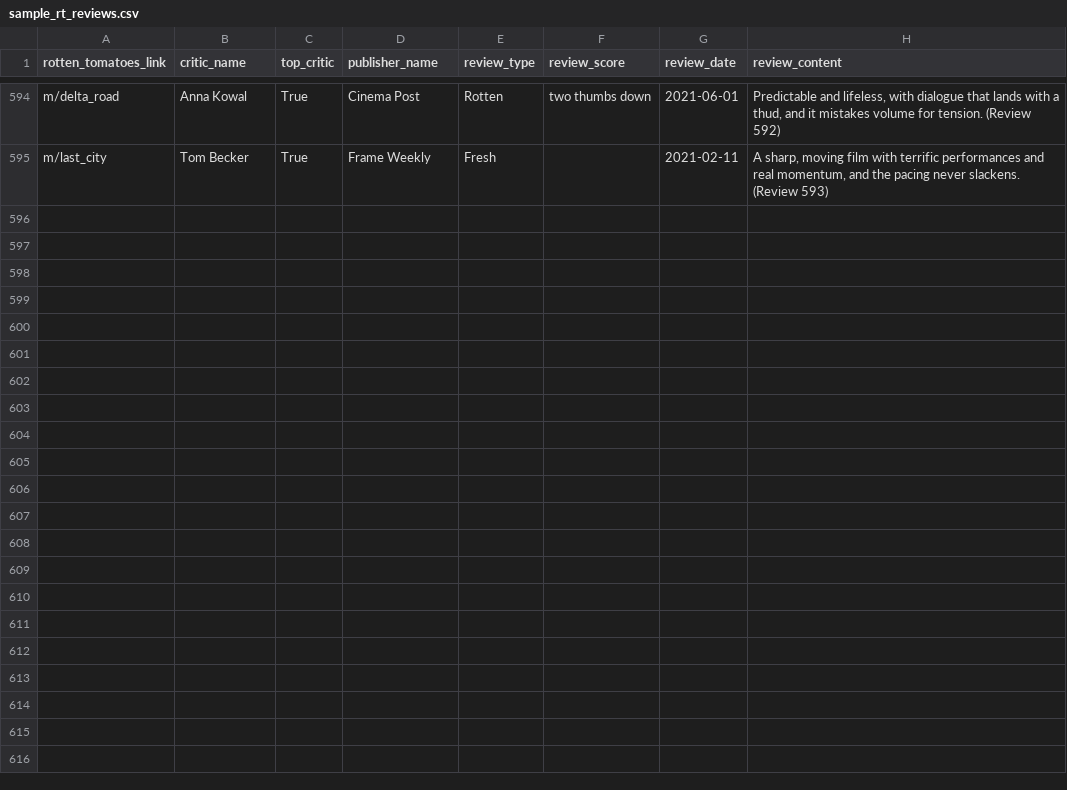
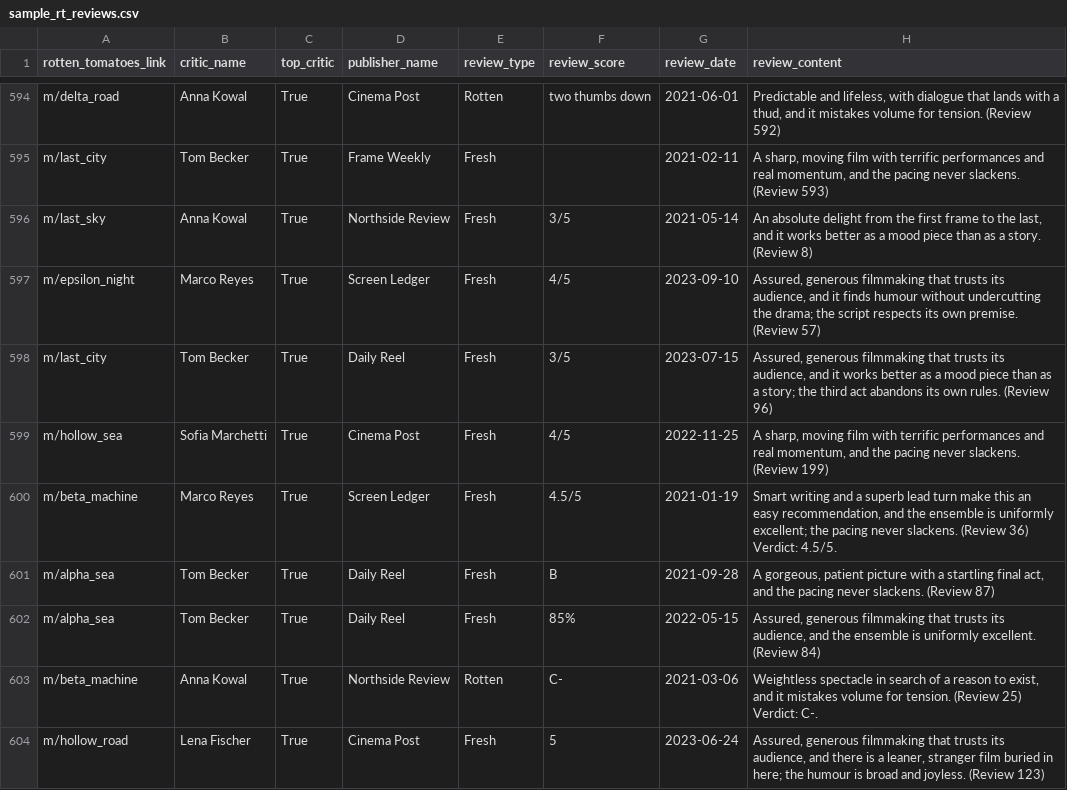
Before and after one commit to PassivelyIronic/rotten-review-pipeline, a CSV file: dbt/seeds/sample_rt_reviews.csv, drawn as a sheet; only a part is shown, gaps mark what is left out; the diff covers the shown part only; the diff names each change by its address in the sheet, - before the commit and + after, or states it on an @@ line.

Commit message:
Add uv setup and run full review pipeline

```diff
--- a/dbt/seeds/sample_rt_reviews.csv
+++ b/dbt/seeds/sample_rt_reviews.csv
+row 596: m/last_sky | Anna Kowal | True | Northside Review | Fresh | 3/5 | 2021-05-14 | An absolute delight from the first frame to the last, and it works better as a mood piece than as a story. (Review 8)
+row 597: m/epsilon_night | Marco Reyes | True | Screen Ledger | Fresh | 4/5 | 2023-09-10 | Assured, generous filmmaking that trusts its audience, and it finds humour without undercutting the drama; the script respects its own premise. (Review 57)
+row 598: m/last_city | Tom Becker | True | Daily Reel | Fresh | 3/5 | 2023-07-15 | Assured, generous filmmaking that trusts its audience, and it works better as a mood piece than as a story; the third act abandons its own rules. (Review 96)
+row 599: m/hollow_sea | Sofia Marchetti | True | Cinema Post | Fresh | 4/5 | 2022-11-25 | A sharp, moving film with terrific performances and real momentum, and the pacing never slackens. (Review 199)
+row 600: m/beta_machine | Marco Reyes | True | Screen Ledger | Fresh | 4.5/5 | 2021-01-19 | Smart writing and a superb lead turn make this an easy recommendation, and the ensemble is uniformly excellent; the pacing never slackens. (Review 36) Verdict: 4.5/5.
+row 601: m/alpha_sea | Tom Becker | True | Daily Reel | Fresh | B | 2021-09-28 | A gorgeous, patient picture with a startling final act, and the pacing never slackens. (Review 87)
+row 602: m/alpha_sea | Tom Becker | True | Daily Reel | Fresh | 85% | 2022-05-15 | Assured, generous filmmaking that trusts its audience, and the ensemble is uniformly excellent. (Review 84)
+row 603: m/beta_machine | Anna Kowal | True | Northside Review | Rotten | C- | 2021-03-06 | Weightless spectacle in search of a reason to exist, and it mistakes volume for tension. (Review 25) Verdict: C-.
+row 604: m/hollow_road | Lena Fischer | True | Cinema Post | Fresh | 5 | 2023-06-24 | Assured, generous filmmaking that trusts its audience, and there is a leaner, stranger film buried in here; the humour is broad and joyless. (Review 123)
```
Also changed, not shown: 9 added rows elsewhere in this file, dbt/seeds/sample_imdb_reviews.csv, 15 other files.
